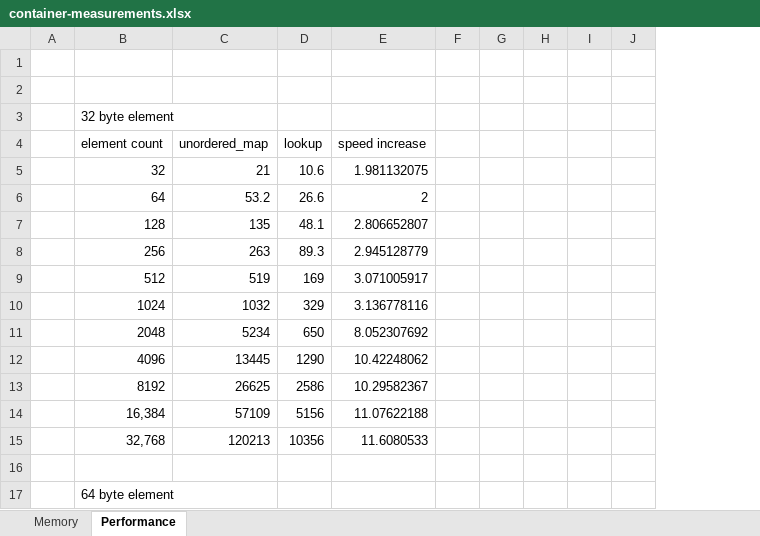
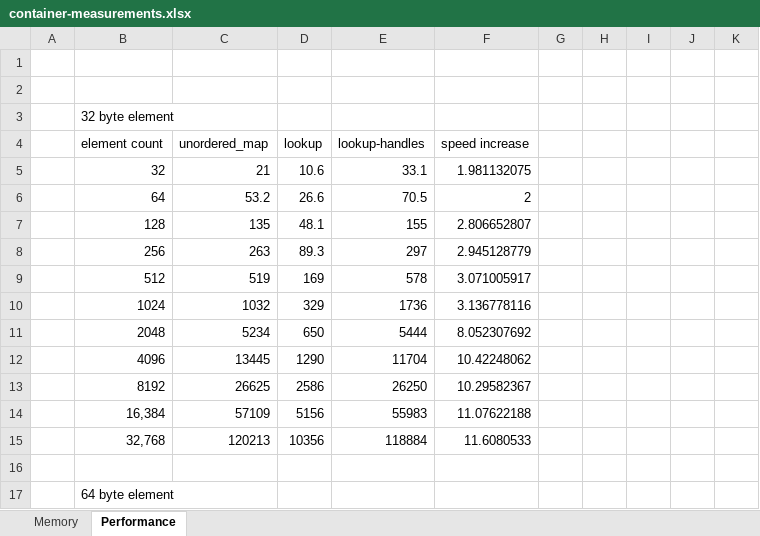
Before and after one commit to pr0g/cpp-packed-hashtable, an Excel workbook: measurements/container-measurements.xlsx, sheet Performance, drawn as a sheet; only a part is shown; values as stored, in another font and other column widths than the file's, no borders; charts and pictures not drawn; the diff names each change by its address in the sheet, - before the commit and + after, or states it on an @@ line.

Commit message:
add measurements for iterating via handles

```diff
--- a/measurements/container-measurements.xlsx (sheet Performance)
+++ b/measurements/container-measurements.xlsx (sheet Performance)
+column E (lookup-handles), rows 5-15: 33.1 | 70.5 | 155 | 297 | 578 | 1736 | 5444 | 11704 | 26250 | 55983 | 118884
```
Also changed, not shown: formulas that keep their value, charts or pictures, 1 other file.
